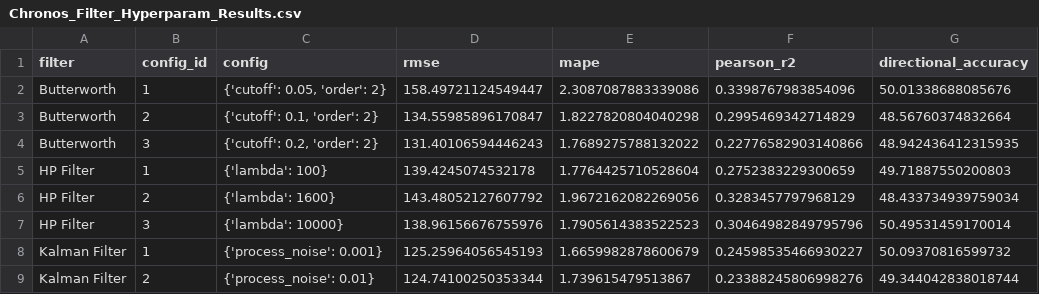
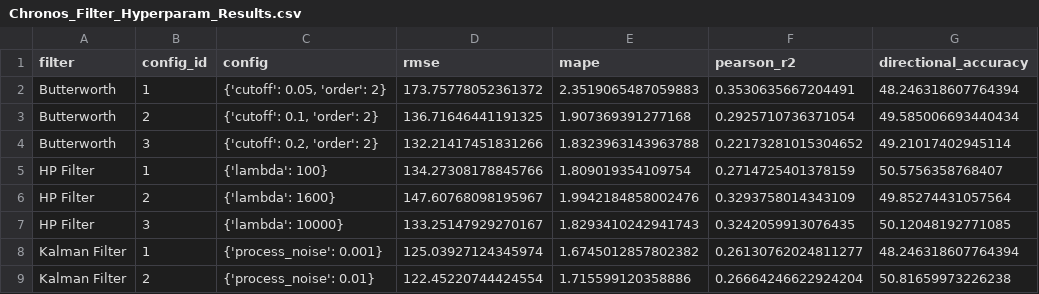
Before and after one commit to DeveloperArmo/DLSuperSlay, a CSV file: Chronos/Chronos_Filter_Hyperparam_Results.csv, drawn as a sheet; only a part is shown; the diff covers the shown part only.

```diff
--- a/Chronos/Chronos_Filter_Hyperparam_Results.csv
+++ b/Chronos/Chronos_Filter_Hyperparam_Results.csv
@@ -1,9 +1,9 @@
 filter,config_id,config,rmse,mape,pearson_r2,directional_accuracy
-Butterworth,1,"{'cutoff': 0.05, 'order': 2}",158.49721124549447,2.3087087883339086,0.3398767983854096,50.01338688085676
-Butterworth,2,"{'cutoff': 0.1, 'order': 2}",134.55985896170847,1.8227820804040298,0.2995469342714829,48.56760374832664
-Butterworth,3,"{'cutoff': 0.2, 'order': 2}",131.40106594446243,1.7689275788132022,0.22776582903140866,48.942436412315935
-HP Filter,1,{'lambda': 100},139.4245074532178,1.7764425710528604,0.2752383229300659,49.71887550200803
-HP Filter,2,{'lambda': 1600},143.48052127607792,1.9672162082269056,0.3283457797968129,48.433734939759034
-HP Filter,3,{'lambda': 10000},138.96156676755976,1.7905614383522523,0.30464982849795796,50.49531459170014
-Kalman Filter,1,{'process_noise': 0.001},125.25964056545193,1.6659982878600679,0.24598535466930227,50.09370816599732
-Kalman Filter,2,{'process_noise': 0.01},124.74100250353344,1.739615479513867,0.23388245806998276,49.344042838018744
+Butterworth,1,"{'cutoff': 0.05, 'order': 2}",173.75778052361372,2.3519065487059883,0.3530635667204491,48.246318607764394
+Butterworth,2,"{'cutoff': 0.1, 'order': 2}",136.71646441191325,1.907369391277168,0.2925710736371054,49.585006693440434
+Butterworth,3,"{'cutoff': 0.2, 'order': 2}",132.21417451831266,1.8323963143963788,0.22173281015304652,49.21017402945114
+HP Filter,1,{'lambda': 100},134.27308178845766,1.809019354109754,0.2714725401378159,50.5756358768407
+HP Filter,2,{'lambda': 1600},147.60768098195967,1.9942184858002476,0.3293758014343109,49.85274431057564
+HP Filter,3,{'lambda': 10000},133.25147929270167,1.8293410242941743,0.3242059913076435,50.12048192771085
+Kalman Filter,1,{'process_noise': 0.001},125.03927124345974,1.6745012857802382,0.26130762024811277,48.246318607764394
+Kalman Filter,2,{'process_noise': 0.01},122.45220744424554,1.715599120358886,0.26664246622924204,50.81659973226238
```
Also changed, not shown: 16 edited cells elsewhere in this file, Chronos/Chronos_Filter_BestConfig_Global_PerMetric.csv, Chronos/Chronos_Filter_BestConfig_PerMetric_PerFilter.csv, 2 other files.
